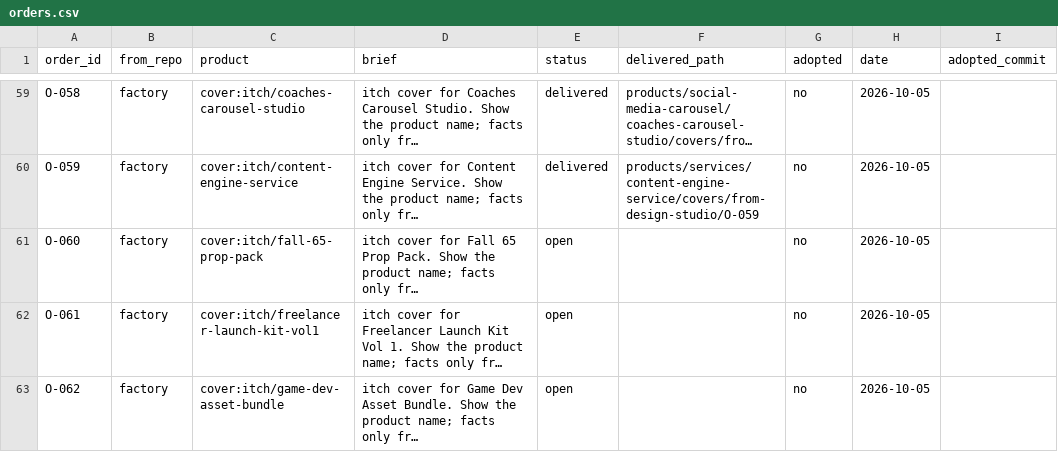
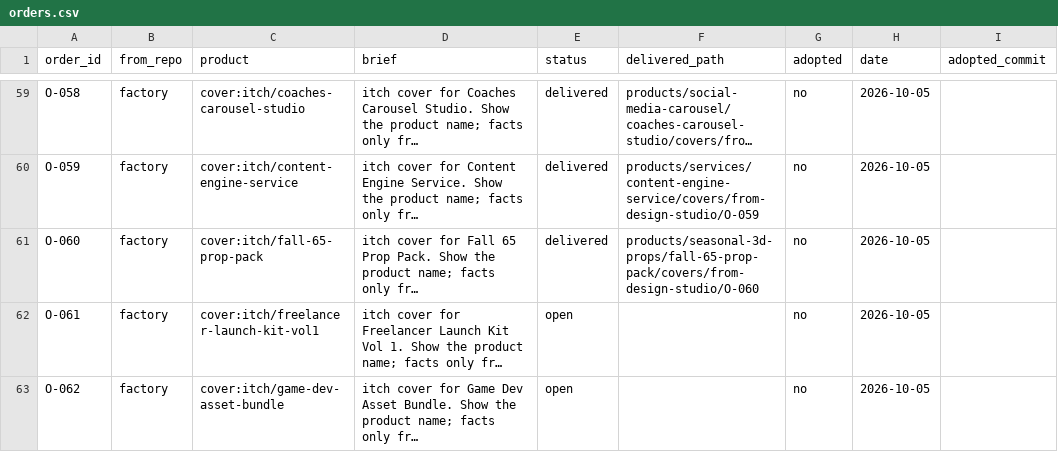
Before and after one commit to MaximKonovalovDev/design-studio, a CSV file: orders.csv, drawn as a sheet; only a part is shown, gaps mark what is left out; long unchanged cells end in …; the diff names each change by its address in the sheet, - before the commit and + after, or states it on an @@ line.

Commit message:
deliver O-060 fall-65-prop-pack to factory (DELIVER CHECK PASS 25/25)
DELIVER CHECK PASS: O-060 (25/25 files); proof: node tools/orders-check.mjs --deliver O-060 --check

```diff
--- a/orders.csv
+++ b/orders.csv
-E61 (status): open
+E61 (status): delivered
-F61 (delivered_path): (empty)
+F61 (delivered_path): products/seasonal-3d-props/fall-65-prop-pack/covers/from-design-studio/O-060
```
Also changed, not shown: 2 other files.
